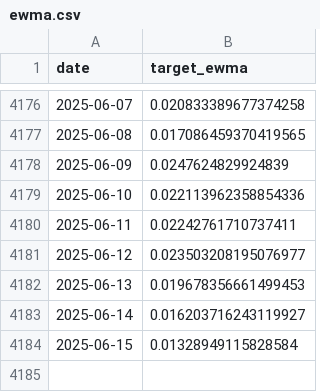
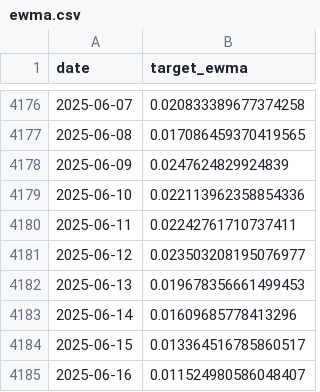
Before and after one commit to OuJiaPeng/Vol-Forecasting-with-DL, a CSV file: compare/targets/ewma.csv, drawn as a sheet; only a part is shown, gaps mark what is left out.

```diff
--- a/compare/targets/ewma.csv
+++ b/compare/targets/ewma.csv
@@ -4182,3 +4182,4 @@ date,target_ewma
 2025-06-13,0.019678356661499453
-2025-06-14,0.016203716243119927
-2025-06-15,0.01328949115828584
+2025-06-14,0.01609685778413296
+2025-06-15,0.013364516785860517
+2025-06-16,0.011524980586048407
```
Also changed, not shown: compare/targets/garch.csv, compare/targets/logvar.csv, 18 other files.
